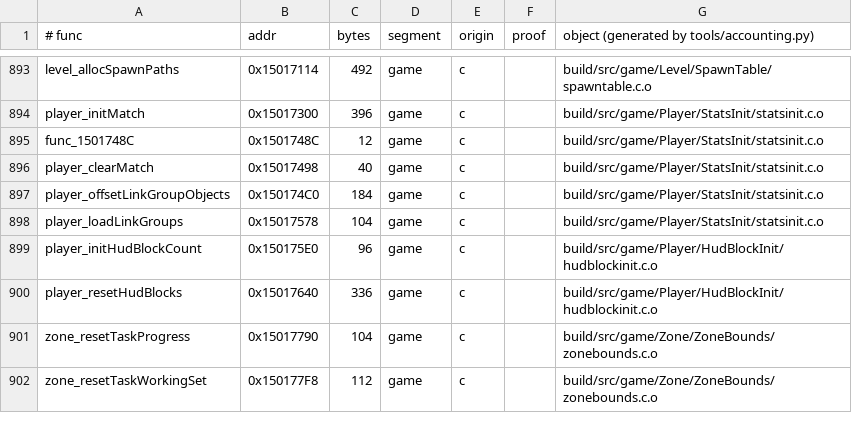
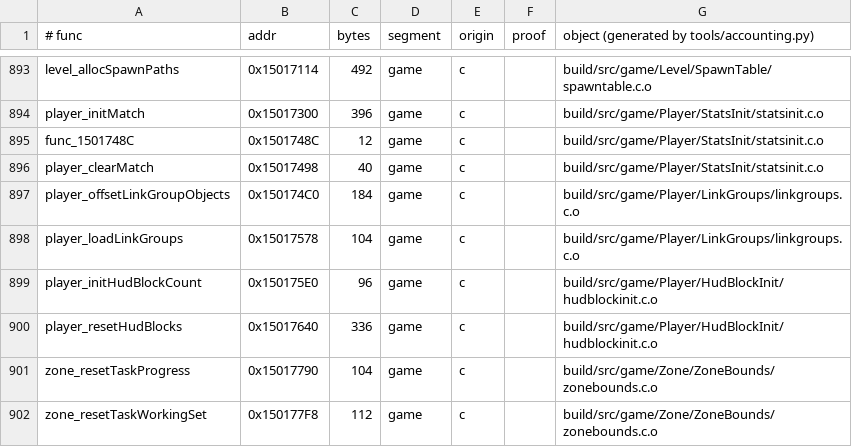
Before and after one commit to sholdee/conker-decomp, a TSV file: tools/accounting.tsv, drawn as a sheet; only a part is shown, gaps mark what is left out.

```diff
--- a/tools/accounting.tsv
+++ b/tools/accounting.tsv
@@ -896,4 +896,4 @@ func_1501748C	0x1501748C	12	game	c		build/src/game/Player/StatsInit/statsinit.c.
 player_clearMatch	0x15017498	40	game	c		build/src/game/Player/StatsInit/statsinit.c.o
-player_offsetLinkGroupObjects	0x150174C0	184	game	c		build/src/game/Player/StatsInit/statsinit.c.o
-player_loadLinkGroups	0x15017578	104	game	c		build/src/game/Player/StatsInit/statsinit.c.o
+player_offsetLinkGroupObjects	0x150174C0	184	game	c		build/src/game/Player/LinkGroups/linkgroups.c.o
+player_loadLinkGroups	0x15017578	104	game	c		build/src/game/Player/LinkGroups/linkgroups.c.o
 player_initHudBlockCount	0x150175E0	96	game	c		build/src/game/Player/HudBlockInit/hudblockinit.c.o
```
Also changed, not shown: tools/subsystems.tsv, 5 other files.
